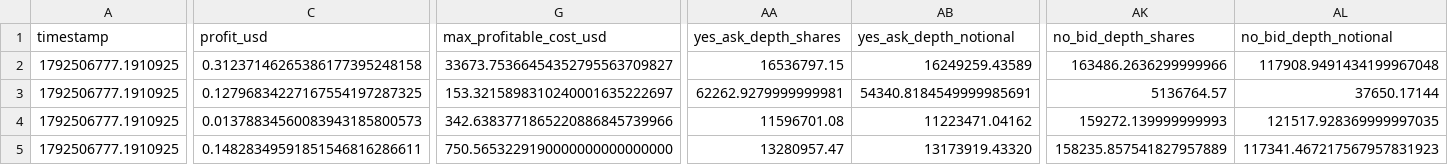
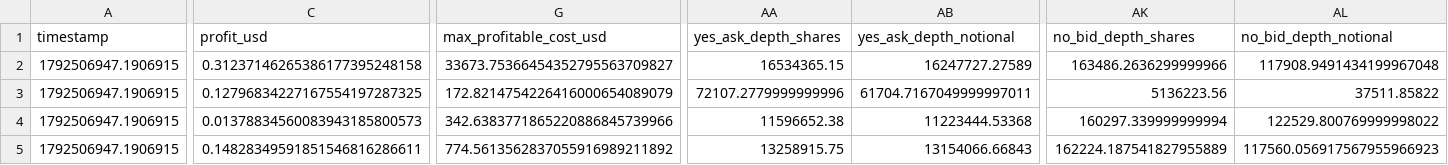
Before and after one commit to GioPresta/quiet-orbit-7k2, a CSV file: docs/data/opportunities-latest.csv, drawn as a sheet; only a part is shown, gaps mark what is left out; the diff covers the shown part only; the diff names each change by its address in the sheet, - before the commit and + after, or states it on an @@ line.

```diff
--- a/docs/data/opportunities-latest.csv
+++ b/docs/data/opportunities-latest.csv
-A2:A5 (timestamp): 1792506777.1910925
+A2:A5 (timestamp): 1792506947.1906915
-AA2 (yes_ask_depth_shares): 16536797.15
+AA2 (yes_ask_depth_shares): 16534365.15
-AB2 (yes_ask_depth_notional): 16249259.43589
+AB2 (yes_ask_depth_notional): 16247727.27589
-G3 (max_profitable_cost_usd): 153.3215898310240001635222697
+G3 (max_profitable_cost_usd): 172.8214754226416000654089079
-AA3 (yes_ask_depth_shares): 62262.9279999999981
+AA3 (yes_ask_depth_shares): 72107.2779999999996
-AB3 (yes_ask_depth_notional): 54340.8184549999985691
+AB3 (yes_ask_depth_notional): 61704.7167049999997011
-AK3 (no_bid_depth_shares): 5136764.57
+AK3 (no_bid_depth_shares): 5136223.56
-AL3 (no_bid_depth_notional): 37650.17144
+AL3 (no_bid_depth_notional): 37511.85822
-AA4 (yes_ask_depth_shares): 11596701.08
+AA4 (yes_ask_depth_shares): 11596652.38
-AB4 (yes_ask_depth_notional): 11223471.04162
+AB4 (yes_ask_depth_notional): 11223444.53368
-AK4 (no_bid_depth_shares): 159272.139999999993
+AK4 (no_bid_depth_shares): 160297.339999999994
-AL4 (no_bid_depth_notional): 121517.928369999997035
+AL4 (no_bid_depth_notional): 122529.800769999998022
-G5 (max_profitable_cost_usd): 750.5653229190000000000000000
+G5 (max_profitable_cost_usd): 774.5613562837055916989211892
-AA5 (yes_ask_depth_shares): 13280957.47
+AA5 (yes_ask_depth_shares): 13258915.75
-AB5 (yes_ask_depth_notional): 13173919.43320
+AB5 (yes_ask_depth_notional): 13154066.66843
-AK5 (no_bid_depth_shares): 158235.857541827957889
+AK5 (no_bid_depth_shares): 162224.187541827955889
-AL5 (no_bid_depth_notional): 117341.467217567957831923
+AL5 (no_bid_depth_notional): 117560.056917567955966923
```
Also changed, not shown: 58 edited cells elsewhere in this file, docs/data/matches.csv, docs/data/opportunity-tracking.csv, 10 other files.
